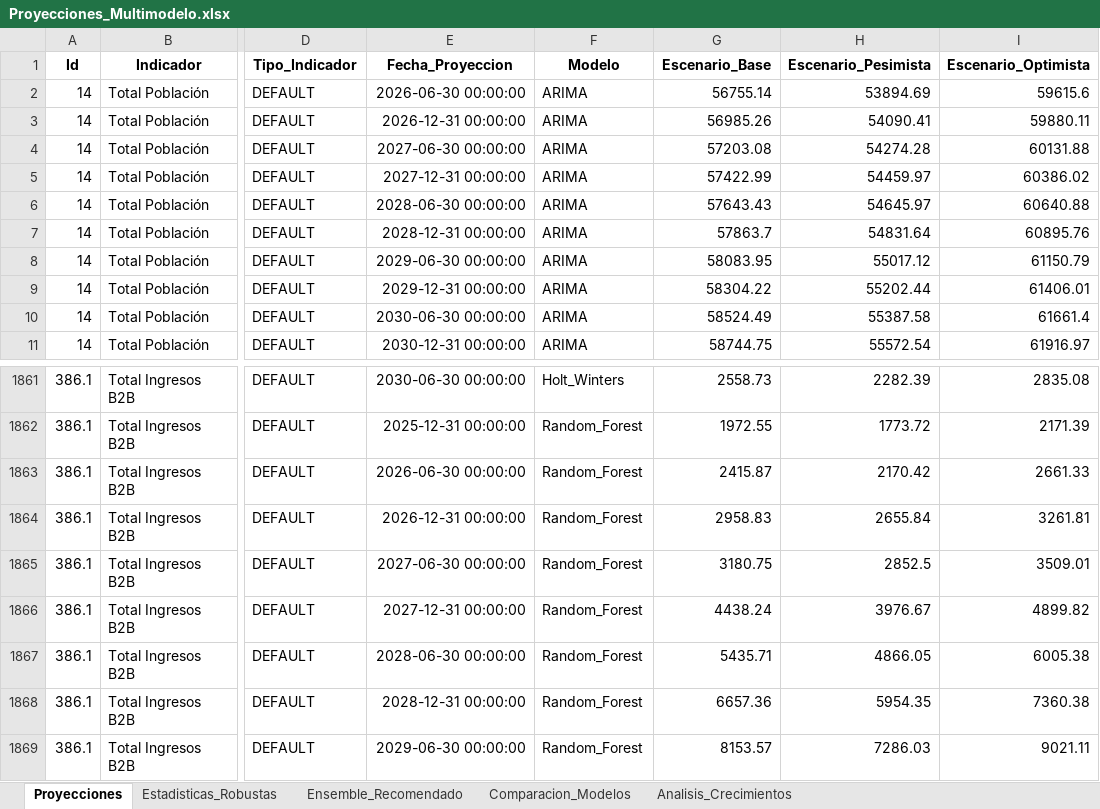
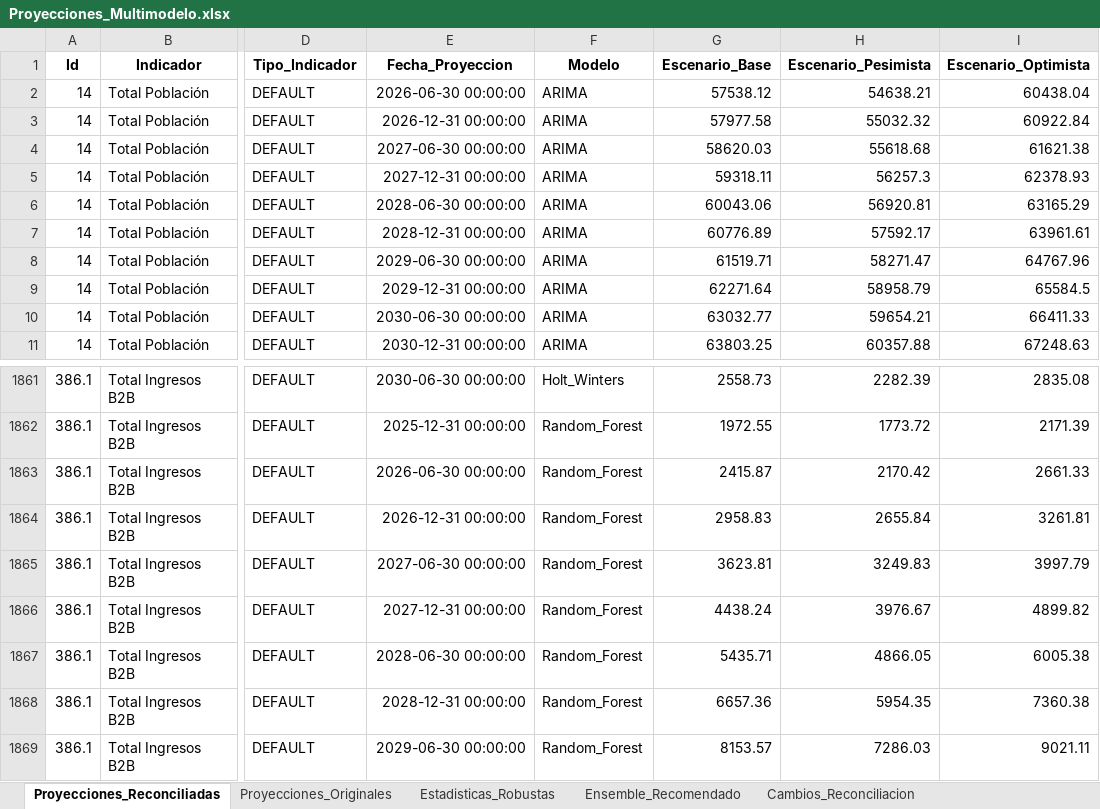
Before and after one commit to Ximena5745/Modelo_Prospectivo, an Excel workbook: Data/Proyecciones_Multimodelo.xlsx, sheet Proyecciones_Reconciliadas, drawn as a sheet; only a part is shown, gaps mark what is left out; values as stored, in another font and other column widths than the file's, no borders; the diff covers the shown part only; the diff names each change by its address in the sheet, - before the commit and + after, or states it on an @@ line.

```diff
--- a/Data/Proyecciones_Multimodelo.xlsx (sheet Proyecciones_Reconciliadas)
+++ b/Data/Proyecciones_Multimodelo.xlsx (sheet Proyecciones_Reconciliadas)
-sheet tab: Proyecciones
+sheet tab: Proyecciones_Reconciliadas
-sheet tab: Analisis_Crecimientos
+sheet tab: Cambios_Reconciliacion
+sheet tab: Proyecciones_Originales
-G2 (Escenario_Base): 56755.14
+G2 (Escenario_Base): 57538.12
-H2 (Escenario_Pesimista): 53894.69
+H2 (Escenario_Pesimista): 54638.21
-I2 (Escenario_Optimista): 59615.6
+I2 (Escenario_Optimista): 60438.04
-G3 (Escenario_Base): 56985.26
+G3 (Escenario_Base): 57977.58
-H3 (Escenario_Pesimista): 54090.41
+H3 (Escenario_Pesimista): 55032.32
-I3 (Escenario_Optimista): 59880.11
+I3 (Escenario_Optimista): 60922.84
-G4 (Escenario_Base): 57203.08
+G4 (Escenario_Base): 58620.03
-H4 (Escenario_Pesimista): 54274.28
+H4 (Escenario_Pesimista): 55618.68
-I4 (Escenario_Optimista): 60131.88
+I4 (Escenario_Optimista): 61621.38
-G5 (Escenario_Base): 57422.99
+G5 (Escenario_Base): 59318.11
-H5 (Escenario_Pesimista): 54459.97
+H5 (Escenario_Pesimista): 56257.3
-I5 (Escenario_Optimista): 60386.02
+I5 (Escenario_Optimista): 62378.93
-G6 (Escenario_Base): 57643.43
+G6 (Escenario_Base): 60043.06
-H6 (Escenario_Pesimista): 54645.97
+H6 (Escenario_Pesimista): 56920.81
-I6 (Escenario_Optimista): 60640.88
+I6 (Escenario_Optimista): 63165.29
-G7 (Escenario_Base): 57863.7
+G7 (Escenario_Base): 60776.89
-H7 (Escenario_Pesimista): 54831.64
+H7 (Escenario_Pesimista): 57592.17
-I7 (Escenario_Optimista): 60895.76
+I7 (Escenario_Optimista): 63961.61
-G8 (Escenario_Base): 58083.95
+G8 (Escenario_Base): 61519.71
-H8 (Escenario_Pesimista): 55017.12
+H8 (Escenario_Pesimista): 58271.47
-I8 (Escenario_Optimista): 61150.79
+I8 (Escenario_Optimista): 64767.96
-G9 (Escenario_Base): 58304.22
+G9 (Escenario_Base): 62271.64
-H9 (Escenario_Pesimista): 55202.44
+H9 (Escenario_Pesimista): 58958.79
-I9 (Escenario_Optimista): 61406.01
+I9 (Escenario_Optimista): 65584.5
-G10 (Escenario_Base): 58524.49
+G10 (Escenario_Base): 63032.77
-H10 (Escenario_Pesimista): 55387.58
+H10 (Escenario_Pesimista): 59654.21
-I10 (Escenario_Optimista): 61661.4
+I10 (Escenario_Optimista): 66411.33
-G11 (Escenario_Base): 58744.75
+G11 (Escenario_Base): 63803.25
-H11 (Escenario_Pesimista): 55572.54
+H11 (Escenario_Pesimista): 60357.88
-I11 (Escenario_Optimista): 61916.97
+I11 (Escenario_Optimista): 67248.63
-G1865 (Escenario_Base): 3180.75
+G1865 (Escenario_Base): 3623.81
-H1865 (Escenario_Pesimista): 2852.5
+H1865 (Escenario_Pesimista): 3249.83
-I1865 (Escenario_Optimista): 3509.01
+I1865 (Escenario_Optimista): 3997.79
```
Also changed, not shown: 1007 edited cells elsewhere in this sheet, sheet Cambios_Reconciliacion, sheet Ensemble_Recomendado, sheet Comparacion_Modelos, other sheet tabs, 1 other file.
